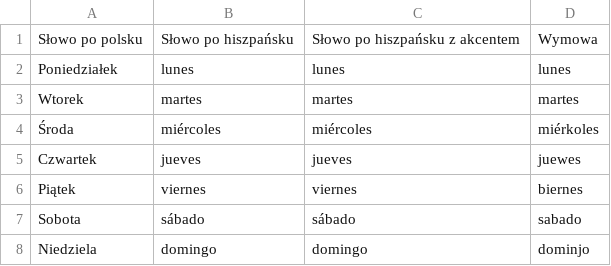
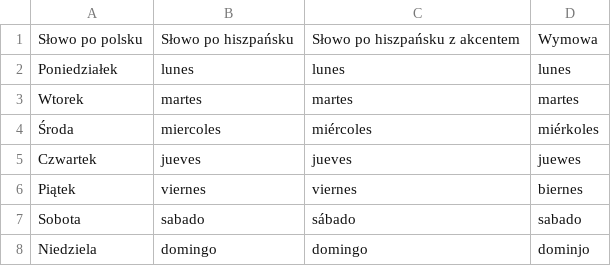
Before and after one commit to PWidla/spanish, a CSV file: csvs/weekdays.csv, drawn as a sheet.

```diff
--- a/csvs/weekdays.csv
+++ b/csvs/weekdays.csv
@@ -3,6 +3,6 @@ Poniedziałek,lunes,lunes,lunes
 Wtorek,martes,martes,martes
-Środa,miércoles,miércoles,miérkoles
+Środa,miercoles,miércoles,miérkoles
 Czwartek,jueves,jueves,juewes
 Piątek,viernes,viernes,biernes
-Sobota,sábado,sábado,sabado
+Sobota,sabado,sábado,sabado
 Niedziela,domingo,domingo,dominjo
```
Also changed, not shown: csvs/numbers.csv, 2 other files.
